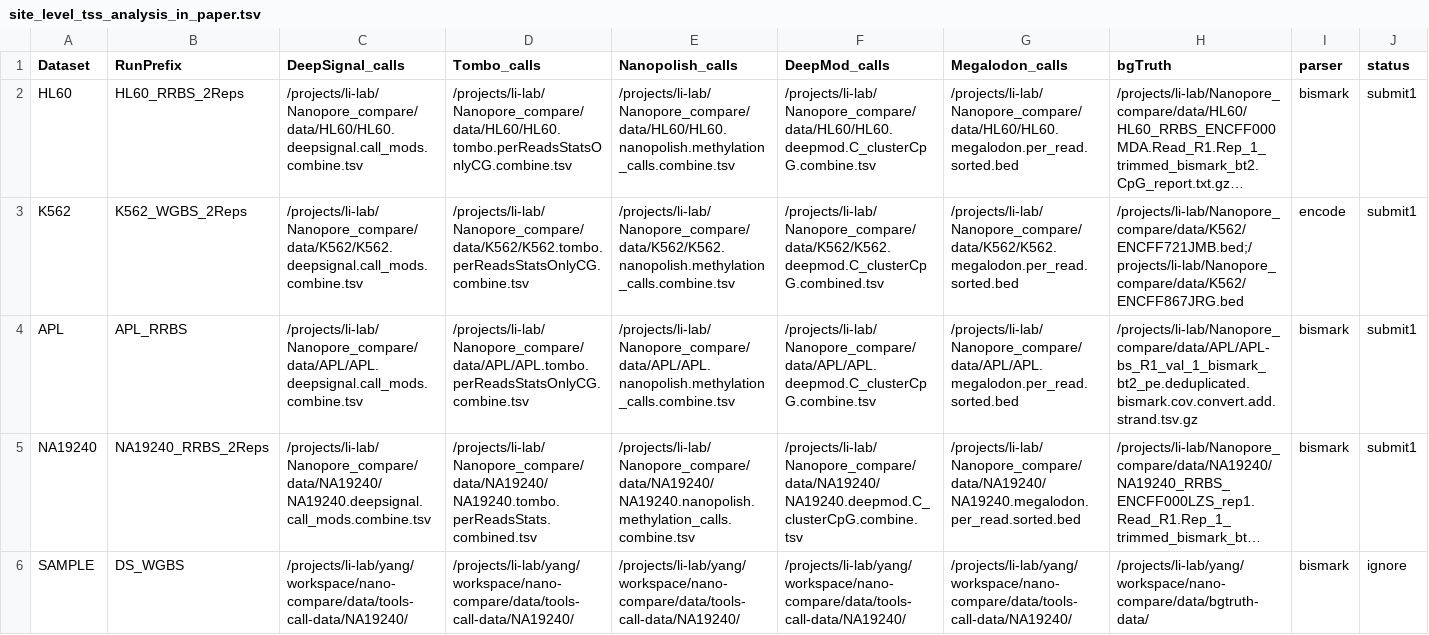
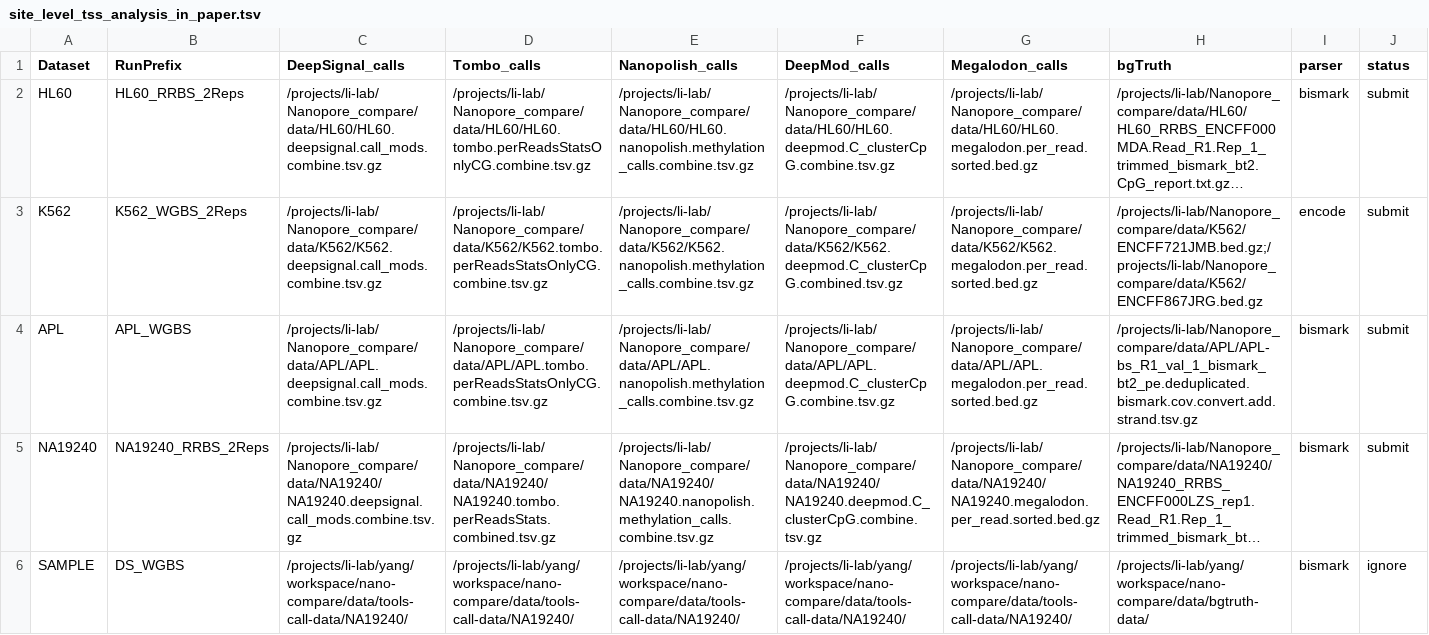
Before and after one commit to LabShengLi/nanome, a TSV file: src/site_level_tss_analysis_in_paper.tsv, drawn as a sheet; long unchanged cells end in …; the diff names each change by its address in the sheet, - before the commit and + after, or states it on an @@ line.

```diff
--- a/src/site_level_tss_analysis_in_paper.tsv
+++ b/src/site_level_tss_analysis_in_paper.tsv
-C2 (DeepSignal_calls): /projects/li-lab/Nanopore_compare/data/HL60/HL60.deepsignal.call_mods.combine.tsv
+C2 (DeepSignal_calls): /projects/li-lab/Nanopore_compare/data/HL60/HL60.deepsignal.call_mods.combine.tsv.gz
-D2 (Tombo_calls): /projects/li-lab/Nanopore_compare/data/HL60/HL60.tombo.perReadsStatsOnlyCG.combine.tsv
+D2 (Tombo_calls): /projects/li-lab/Nanopore_compare/data/HL60/HL60.tombo.perReadsStatsOnlyCG.combine.tsv.gz
-E2 (Nanopolish_calls): /projects/li-lab/Nanopore_compare/data/HL60/HL60.nanopolish.methylation_calls.combine.tsv
+E2 (Nanopolish_calls): /projects/li-lab/Nanopore_compare/data/HL60/HL60.nanopolish.methylation_calls.combine.tsv.gz
-F2 (DeepMod_calls): /projects/li-lab/Nanopore_compare/data/HL60/HL60.deepmod.C_clusterCpG.combine.tsv
+F2 (DeepMod_calls): /projects/li-lab/Nanopore_compare/data/HL60/HL60.deepmod.C_clusterCpG.combine.tsv.gz
-G2 (Megalodon_calls): /projects/li-lab/Nanopore_compare/data/HL60/HL60.megalodon.per_read.sorted.bed
+G2 (Megalodon_calls): /projects/li-lab/Nanopore_compare/data/HL60/HL60.megalodon.per_read.sorted.bed.gz
-J2:J5 (status): submit1
+J2:J5 (status): submit
-C3 (DeepSignal_calls): /projects/li-lab/Nanopore_compare/data/K562/K562.deepsignal.call_mods.combine.tsv
+C3 (DeepSignal_calls): /projects/li-lab/Nanopore_compare/data/K562/K562.deepsignal.call_mods.combine.tsv.gz
-D3 (Tombo_calls): /projects/li-lab/Nanopore_compare/data/K562/K562.tombo.perReadsStatsOnlyCG.combine.tsv
+D3 (Tombo_calls): /projects/li-lab/Nanopore_compare/data/K562/K562.tombo.perReadsStatsOnlyCG.combine.tsv.gz
-E3 (Nanopolish_calls): /projects/li-lab/Nanopore_compare/data/K562/K562.nanopolish.methylation_calls.combine.tsv
+E3 (Nanopolish_calls): /projects/li-lab/Nanopore_compare/data/K562/K562.nanopolish.methylation_calls.combine.tsv.gz
-F3 (DeepMod_calls): /projects/li-lab/Nanopore_compare/data/K562/K562.deepmod.C_clusterCpG.combined.tsv
+F3 (DeepMod_calls): /projects/li-lab/Nanopore_compare/data/K562/K562.deepmod.C_clusterCpG.combined.tsv.gz
-G3 (Megalodon_calls): /projects/li-lab/Nanopore_compare/data/K562/K562.megalodon.per_read.sorted.bed
+G3 (Megalodon_calls): /projects/li-lab/Nanopore_compare/data/K562/K562.megalodon.per_read.sorted.bed.gz
-H3 (bgTruth): /projects/li-lab/Nanopore_compare/data/K562/ENCFF721JMB.bed;/projects/li-lab/Nanopore_compare/data/K562/ENCFF867JRG.bed
+H3 (bgTruth): /projects/li-lab/Nanopore_compare/data/K562/ENCFF721JMB.bed.gz;/projects/li-lab/Nanopore_compare/data/K562/ENCFF867JRG.bed.gz
-B4 (RunPrefix): APL_RRBS
+B4 (RunPrefix): APL_WGBS
-C4 (DeepSignal_calls): /projects/li-lab/Nanopore_compare/data/APL/APL.deepsignal.call_mods.combine.tsv
+C4 (DeepSignal_calls): /projects/li-lab/Nanopore_compare/data/APL/APL.deepsignal.call_mods.combine.tsv.gz
-D4 (Tombo_calls): /projects/li-lab/Nanopore_compare/data/APL/APL.tombo.perReadsStatsOnlyCG.combine.tsv
+D4 (Tombo_calls): /projects/li-lab/Nanopore_compare/data/APL/APL.tombo.perReadsStatsOnlyCG.combine.tsv.gz
-E4 (Nanopolish_calls): /projects/li-lab/Nanopore_compare/data/APL/APL.nanopolish.methylation_calls.combine.tsv
+E4 (Nanopolish_calls): /projects/li-lab/Nanopore_compare/data/APL/APL.nanopolish.methylation_calls.combine.tsv.gz
-F4 (DeepMod_calls): /projects/li-lab/Nanopore_compare/data/APL/APL.deepmod.C_clusterCpG.combine.tsv
+F4 (DeepMod_calls): /projects/li-lab/Nanopore_compare/data/APL/APL.deepmod.C_clusterCpG.combine.tsv.gz
-G4 (Megalodon_calls): /projects/li-lab/Nanopore_compare/data/APL/APL.megalodon.per_read.sorted.bed
+G4 (Megalodon_calls): /projects/li-lab/Nanopore_compare/data/APL/APL.megalodon.per_read.sorted.bed.gz
-C5 (DeepSignal_calls): /projects/li-lab/Nanopore_compare/data/NA19240/NA19240.deepsignal.call_mods.combine.tsv
+C5 (DeepSignal_calls): /projects/li-lab/Nanopore_compare/data/NA19240/NA19240.deepsignal.call_mods.combine.tsv.gz
-D5 (Tombo_calls): /projects/li-lab/Nanopore_compare/data/NA19240/NA19240.tombo.perReadsStats.combined.tsv
+D5 (Tombo_calls): /projects/li-lab/Nanopore_compare/data/NA19240/NA19240.tombo.perReadsStats.combined.tsv.gz
-E5 (Nanopolish_calls): /projects/li-lab/Nanopore_compare/data/NA19240/NA19240.nanopolish.methylation_calls.combine.tsv
+E5 (Nanopolish_calls): /projects/li-lab/Nanopore_compare/data/NA19240/NA19240.nanopolish.methylation_calls.combine.tsv.gz
-F5 (DeepMod_calls): /projects/li-lab/Nanopore_compare/data/NA19240/NA19240.deepmod.C_clusterCpG.combine.tsv
+F5 (DeepMod_calls): /projects/li-lab/Nanopore_compare/data/NA19240/NA19240.deepmod.C_clusterCpG.combine.tsv.gz
-G5 (Megalodon_calls): /projects/li-lab/Nanopore_compare/data/NA19240/NA19240.megalodon.per_read.sorted.bed
+G5 (Megalodon_calls): /projects/li-lab/Nanopore_compare/data/NA19240/NA19240.megalodon.per_read.sorted.bed.gz
```
Also changed, not shown: src/correlation_of_site_level_in_paper.tsv, src/performance_of_read_level_in_paper.tsv, 15 other files.
